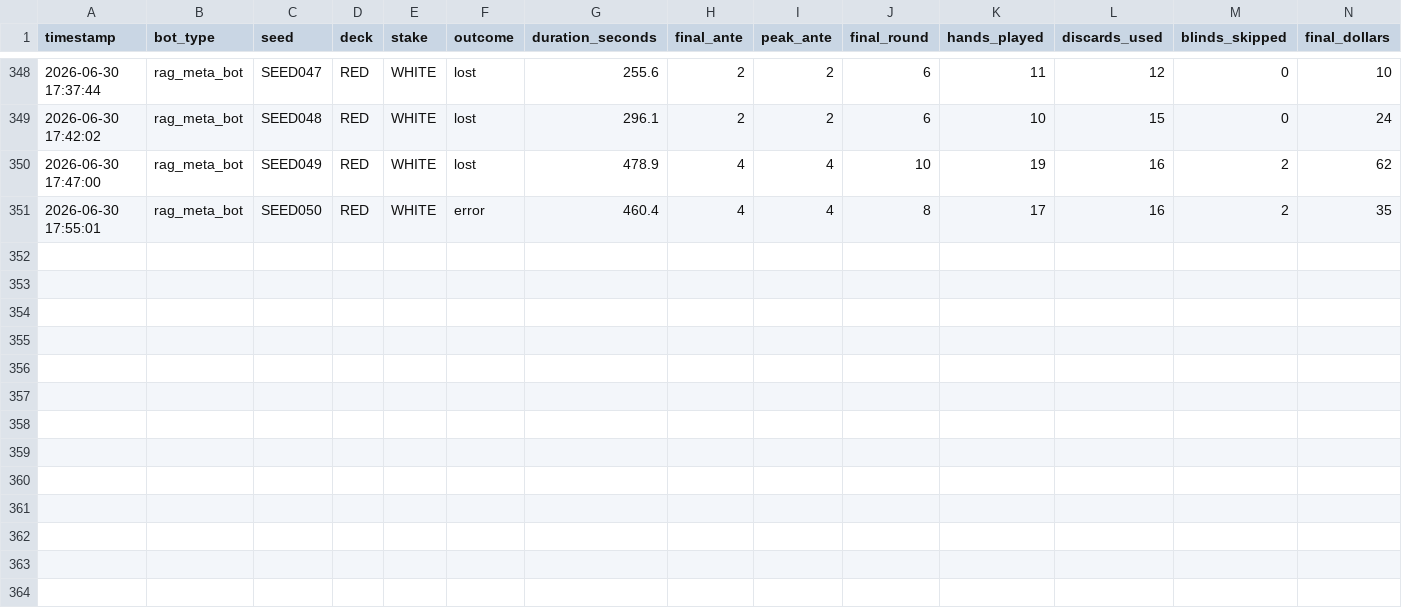
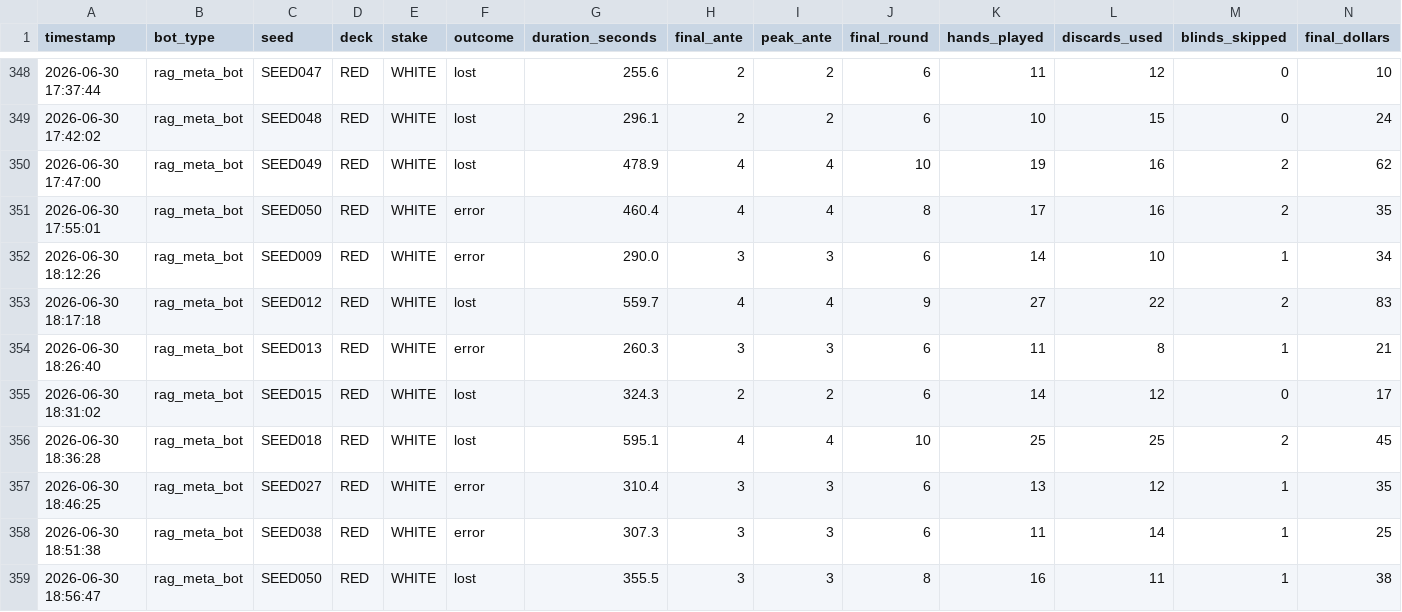
Before and after one commit to VinayakMaharaj/balatro_research, a CSV file: results_final.csv, drawn as a sheet; only a part is shown, gaps mark what is left out; rows hold the shown columns only; the diff names each change by its address in the sheet, - before the commit and + after, or states it on an @@ line.

Commit message:
results from rag meta

```diff
--- a/results_final.csv
+++ b/results_final.csv
+row 352: 2026-06-30 18:12:26 | rag_meta_bot | SEED009 | RED | WHITE | error | 290.0 | 3 | 3 | 6 | 14 | 10 | 1 | 34
+row 353: 2026-06-30 18:17:18 | rag_meta_bot | SEED012 | RED | WHITE | lost | 559.7 | 4 | 4 | 9 | 27 | 22 | 2 | 83
+row 354: 2026-06-30 18:26:40 | rag_meta_bot | SEED013 | RED | WHITE | error | 260.3 | 3 | 3 | 6 | 11 | 8 | 1 | 21
+row 355: 2026-06-30 18:31:02 | rag_meta_bot | SEED015 | RED | WHITE | lost | 324.3 | 2 | 2 | 6 | 14 | 12 | 0 | 17
+row 356: 2026-06-30 18:36:28 | rag_meta_bot | SEED018 | RED | WHITE | lost | 595.1 | 4 | 4 | 10 | 25 | 25 | 2 | 45
+row 357: 2026-06-30 18:46:25 | rag_meta_bot | SEED027 | RED | WHITE | error | 310.4 | 3 | 3 | 6 | 13 | 12 | 1 | 35
+row 358: 2026-06-30 18:51:38 | rag_meta_bot | SEED038 | RED | WHITE | error | 307.3 | 3 | 3 | 6 | 11 | 14 | 1 | 25
+row 359: 2026-06-30 18:56:47 | rag_meta_bot | SEED050 | RED | WHITE | lost | 355.5 | 3 | 3 | 8 | 16 | 11 | 1 | 38
```
Also changed, not shown: 1 other file.
